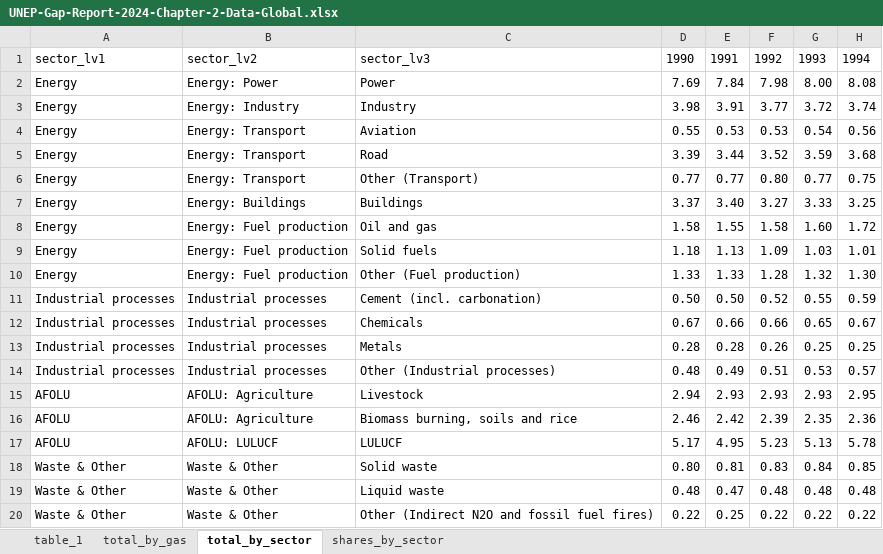
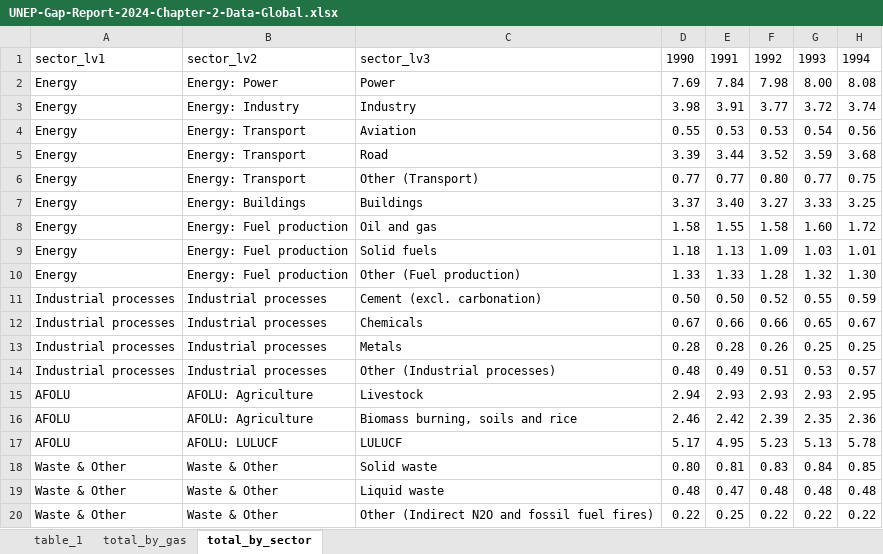
Before and after one commit to lambwf/UNEP-Gap-Report-2024-Chapter-2, an Excel workbook: results/UNEP-Gap-Report-2024-Chapter-2-Data-Global.xlsx, sheet total_by_sector, drawn as a sheet; only a part is shown; values as stored, in another font and other column widths than the file's, no borders; the diff names each change by its address in the sheet, - before the commit and + after, or states it on an @@ line.

```diff
--- a/results/UNEP-Gap-Report-2024-Chapter-2-Data-Global.xlsx (sheet total_by_sector)
+++ b/results/UNEP-Gap-Report-2024-Chapter-2-Data-Global.xlsx (sheet total_by_sector)
-sheet tab: shares_by_sector
-C11: Cement (incl. carbonation)
+C11: Cement (excl. carbonation)
```
Also changed, not shown: sources/cc_sectors.xlsx, 21 other files.
